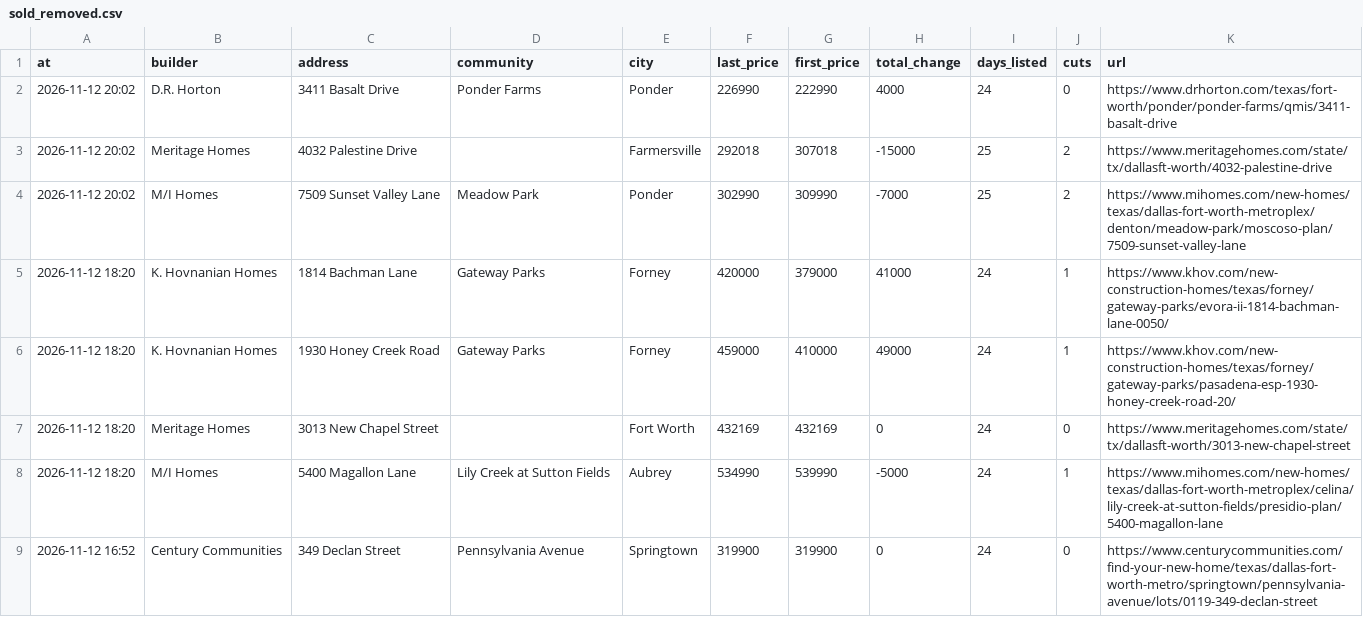
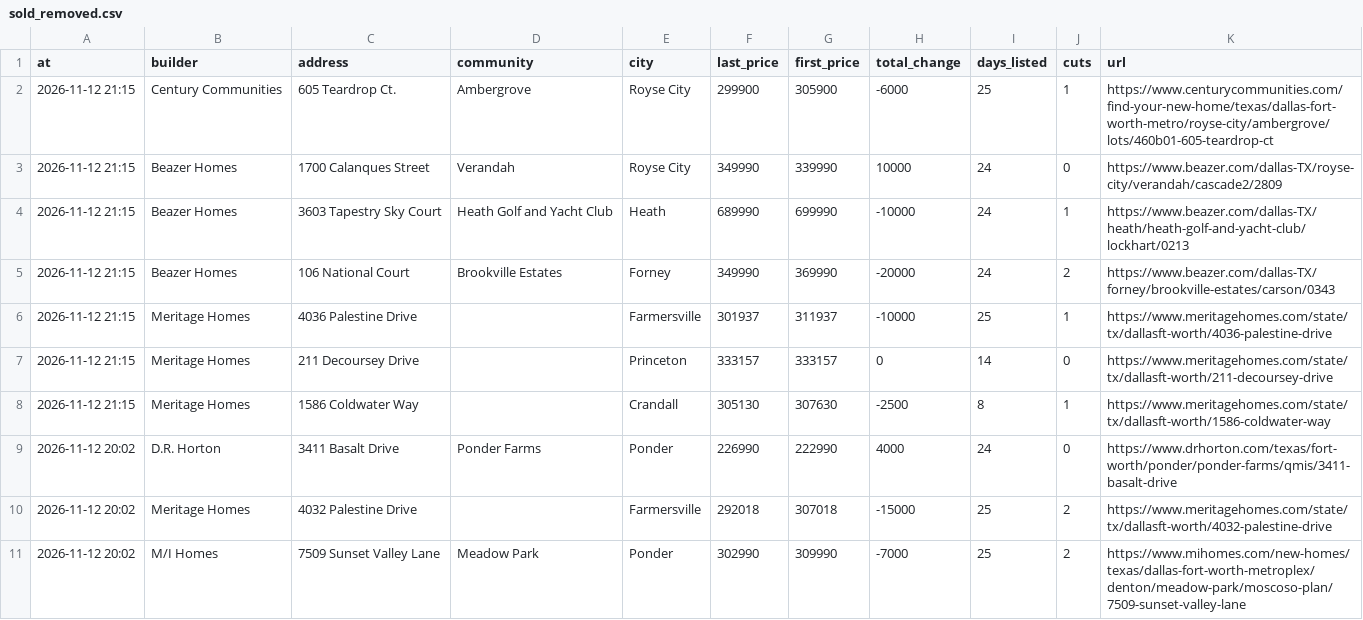
Before and after one commit to Crutledge13/dfw-builder-tracker, a CSV file: docs/data/sold_removed.csv, drawn as a sheet; only a part is shown; the shorter side is filled out with more unchanged rows; the diff names each change by its address in the sheet, - before the commit and + after, or states it on an @@ line.

```diff
--- a/docs/data/sold_removed.csv
+++ b/docs/data/sold_removed.csv
+row 2: 2026-11-12 21:15 | Century Communities | 605 Teardrop Ct. | Ambergrove | Royse City | 299900 | 305900 | -6000 | 25 | 1 | https://www.centurycommunities.com/find-your-new-home/texas/dallas-fort-worth-metro/royse-city/ambergrove/lots/460b01-605-teardrop-ct
+row 3: 2026-11-12 21:15 | Beazer Homes | 1700 Calanques Street | Verandah | Royse City | 349990 | 339990 | 10000 | 24 | 0 | https://www.beazer.com/dallas-TX/royse-city/verandah/cascade2/2809
+row 4: 2026-11-12 21:15 | Beazer Homes | 3603 Tapestry Sky Court | Heath Golf and Yacht Club | Heath | 689990 | 699990 | -10000 | 24 | 1 | https://www.beazer.com/dallas-TX/heath/heath-golf-and-yacht-club/lockhart/0213
+row 5: 2026-11-12 21:15 | Beazer Homes | 106 National Court | Brookville Estates | Forney | 349990 | 369990 | -20000 | 24 | 2 | https://www.beazer.com/dallas-TX/forney/brookville-estates/carson/0343
+row 6: 2026-11-12 21:15 | Meritage Homes | 4036 Palestine Drive |  | Farmersville | 301937 | 311937 | -10000 | 25 | 1 | https://www.meritagehomes.com/state/tx/dallasft-worth/4036-palestine-drive
+row 7: 2026-11-12 21:15 | Meritage Homes | 211 Decoursey Drive |  | Princeton | 333157 | 333157 | 0 | 14 | 0 | https://www.meritagehomes.com/state/tx/dallasft-worth/211-decoursey-drive
+row 8: 2026-11-12 21:15 | Meritage Homes | 1586 Coldwater Way |  | Crandall | 305130 | 307630 | -2500 | 8 | 1 | https://www.meritagehomes.com/state/tx/dallasft-worth/1586-coldwater-way
```
Also changed, not shown: docs/data/home_offers.csv, docs/data/new_homes.csv, 22 other files.
